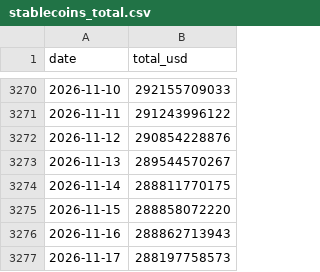
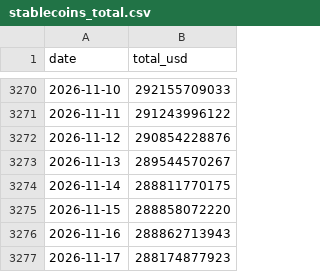
Before and after one commit to aliq8e/crypto-data, a CSV file: data/onchain/stablecoins_total.csv, drawn as a sheet; only a part is shown, gaps mark what is left out.

```diff
--- a/data/onchain/stablecoins_total.csv
+++ b/data/onchain/stablecoins_total.csv
@@ -3276,2 +3276,2 @@ date,total_usd
 2026-11-16,288862713943
-2026-11-17,288197758573
+2026-11-17,288174877923
```
Also changed, not shown: 1 other file.
